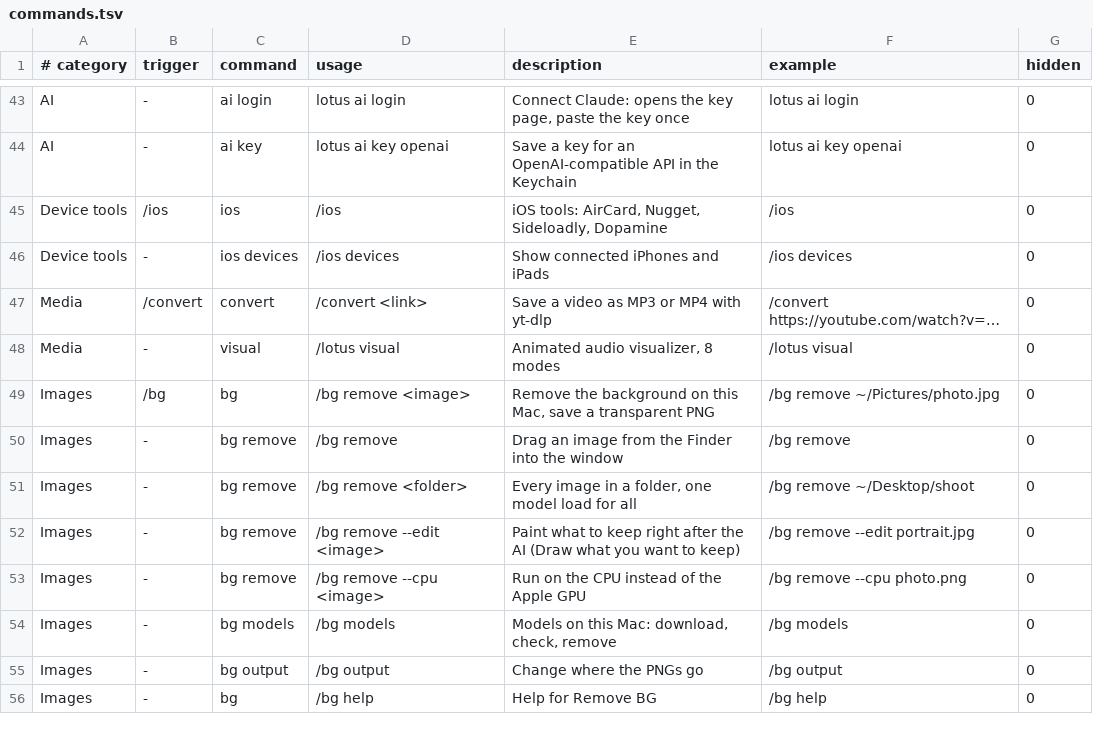
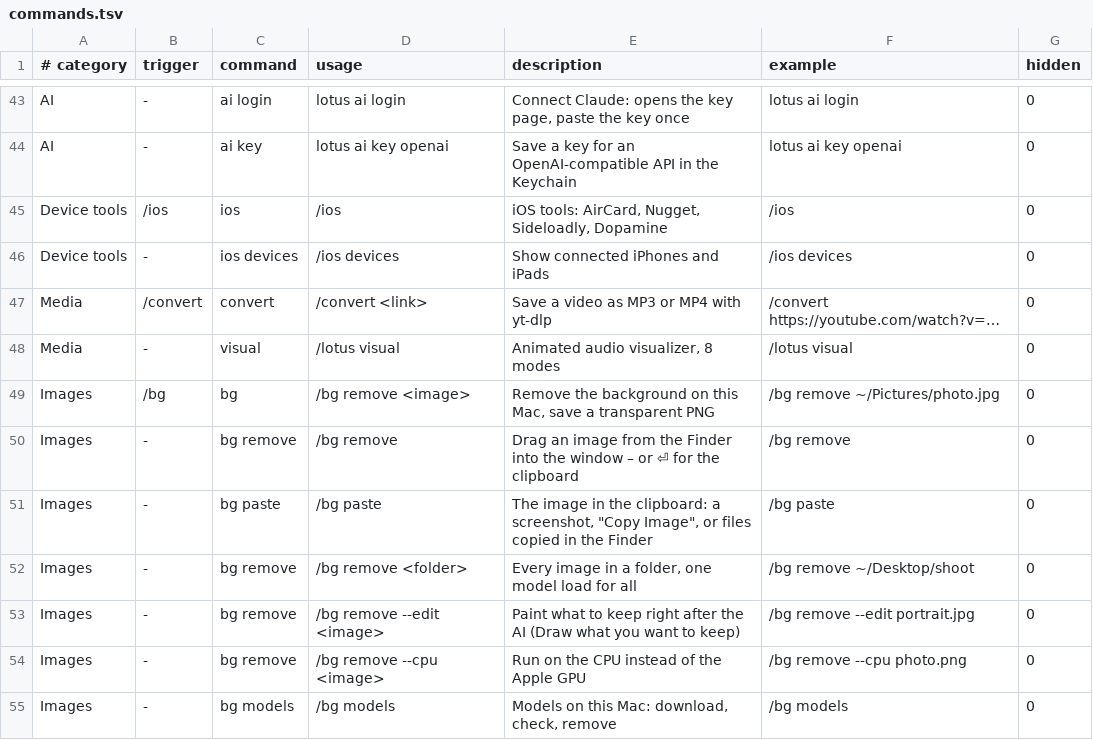
Before and after one commit to Fanxy13/homebrew-lotus, a TSV file: data/commands.tsv, drawn as a sheet; only a part is shown, gaps mark what is left out; the shorter side is filled out with more unchanged rows; the diff names each change by its address in the sheet, - before the commit and + after, or states it on an @@ line.

Commit message:
Lotus 2.2.3: images from the clipboard in Remove BG
/bg paste (or /bg remove --clipboard) removes the background of the image
in the clipboard: a screenshot, "Copy Image" in a browser or Preview, or
files copied in the Finder, which are used as the originals. The clipboard
is read with JavaScript for Automation that comes with macOS
(lib/bg/clipboard.js): PNG data is written unchanged, TIFF and other image
types are converted to PNG.

The drop zone shows when an image is in the clipboard; Enter uses it.
Clipboard images go to ~/Pictures/Lotus/Background Removed when the
output is set to next to the original, and the result screen names the
clipboard as the input.

```diff
--- a/data/commands.tsv
+++ b/data/commands.tsv
-E50 (description): …the window
+E50 (description): …the window – or ⏎ for the clipboard
+row 51: Images | - | bg paste | /bg paste | The image in the clipboard: a screenshot, "Copy Image", or files copied in the Finder | /bg paste | 0
```
Also changed, not shown: 18 other files.
